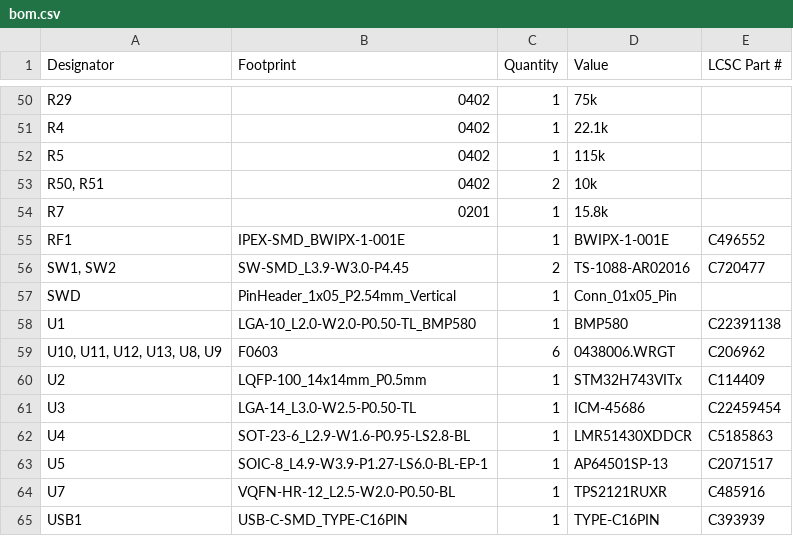
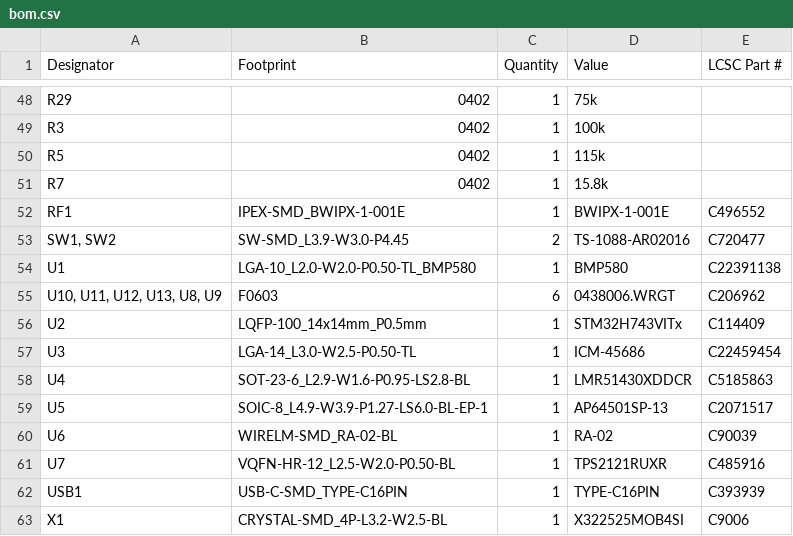
Before and after one commit to kian-cheng/Advanced-Flight-Computer, a CSV file: Hardware/production/bom.csv, drawn as a sheet; only a part is shown, gaps mark what is left out; the shorter side is filled out with more unchanged rows; removed rows and columns are numbered as before the commit, all else as after; the diff covers the shown part only; the diff names each change by its address in the sheet, - before the commit and + after, or states it on an @@ line.

```diff
--- a/Hardware/production/bom.csv
+++ b/Hardware/production/bom.csv
-A49 (Designator): R4
+A49 (Designator): R3
-D49 (Value): 22.1k
+D49 (Value): 100k
-row 53: R50, R51 | 0402 | 2 | 10k
-B51 (Footprint): 0201
+B51 (Footprint): 0402
-row 57: SWD | PinHeader_1x05_P2.54mm_Vertical | 1 | Conn_01x05_Pin
+row 60: U6 | WIRELM-SMD_RA-02-BL | 1 | RA-02 | C90039
```
Also changed, not shown: 6 added rows, 8 removed rows and 8 edited cells elsewhere in this file, Hardware/production/designators.csv, Hardware/production/positions.csv, 6 other files.
